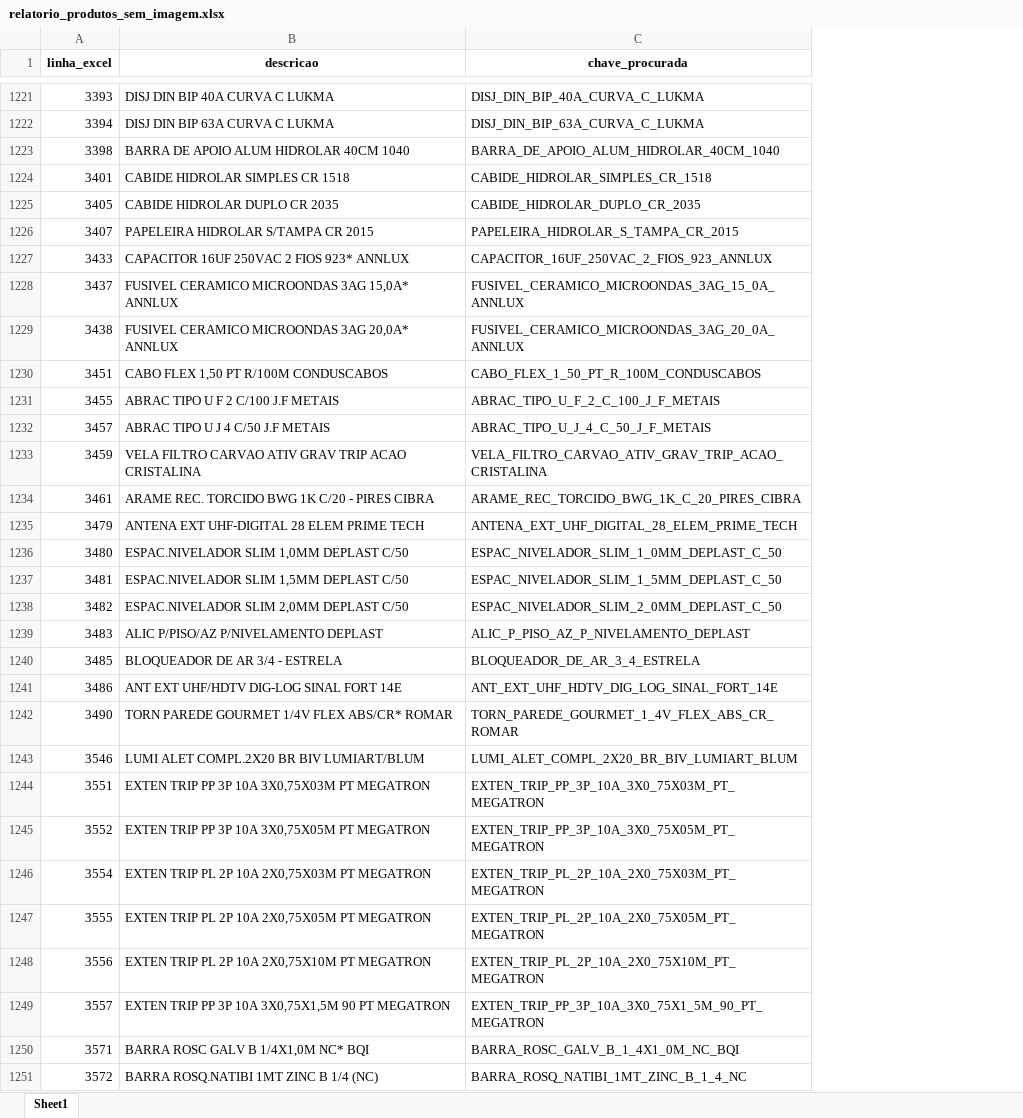
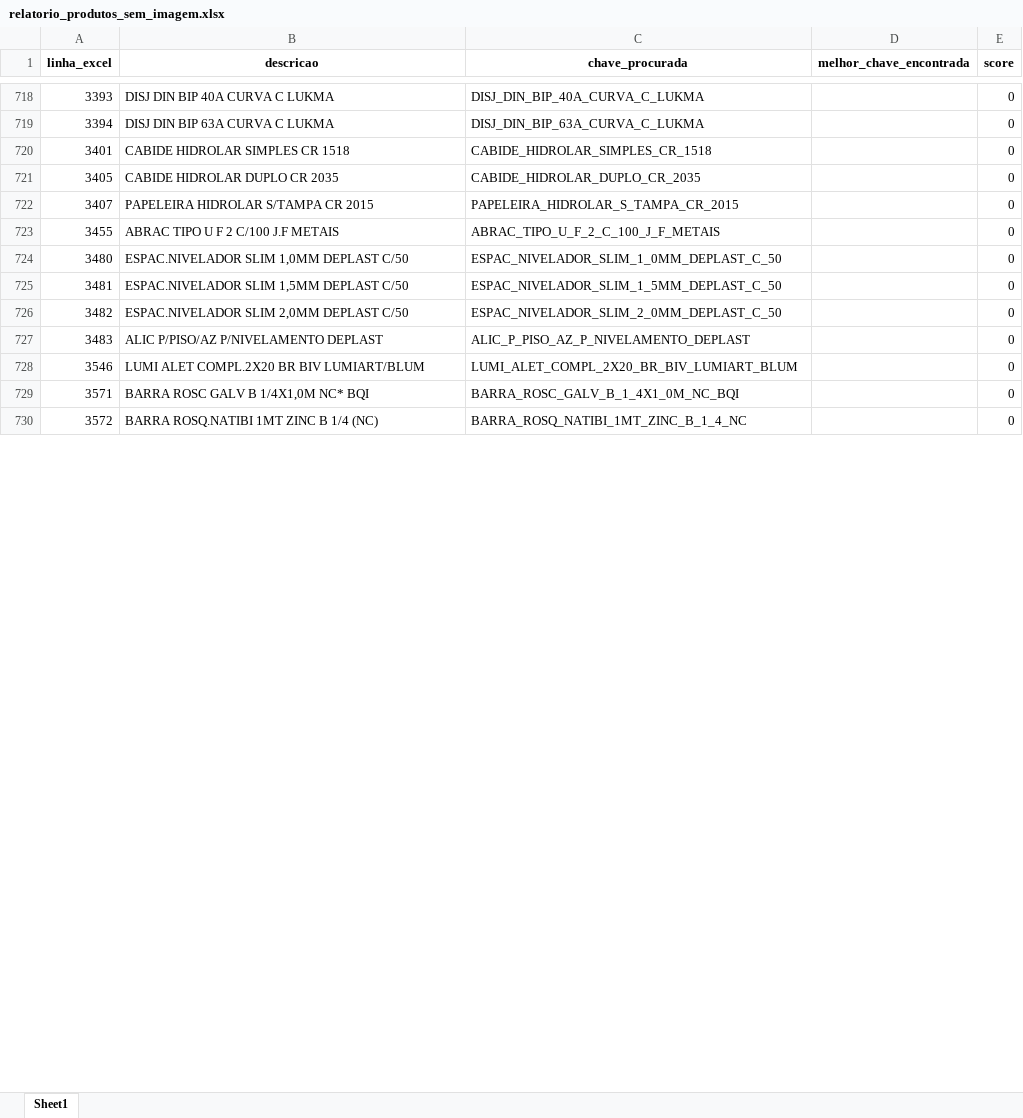
Before and after one commit to Lucas-Fernandes-Silva/auto_shopee, an Excel workbook: relatorio_produtos_sem_imagem.xlsx, sheet Sheet1, drawn as a sheet; only a part is shown, gaps mark what is left out; values as stored, in another font and other column widths than the file's, no borders; removed rows and columns are numbered as before the commit, all else as after; the diff covers the shown part only; the diff names each change by its address in the sheet, - before the commit and + after, or states it on an @@ line.

```diff
--- a/relatorio_produtos_sem_imagem.xlsx (sheet Sheet1)
+++ b/relatorio_produtos_sem_imagem.xlsx (sheet Sheet1)
+column D (melhor_chave_encontrada), empty
+column E (score), rows 718-730: all 0
-row 1223: 3398 | BARRA DE APOIO ALUM HIDROLAR 40CM 1040 | BARRA_DE_APOIO_ALUM_HIDROLAR_40CM_1040
-row 1227: 3433 | CAPACITOR 16UF 250VAC 2 FIOS 923* ANNLUX | CAPACITOR_16UF_250VAC_2_FIOS_923_ANNLUX
-row 1228: 3437 | FUSIVEL CERAMICO MICROONDAS 3AG 15,0A* ANNLUX | FUSIVEL_CERAMICO_MICROONDAS_3AG_15_0A_ANNLUX
-row 1229: 3438 | FUSIVEL CERAMICO MICROONDAS 3AG 20,0A* ANNLUX | FUSIVEL_CERAMICO_MICROONDAS_3AG_20_0A_ANNLUX
-row 1230: 3451 | CABO FLEX 1,50 PT R/100M CONDUSCABOS | CABO_FLEX_1_50_PT_R_100M_CONDUSCABOS
-row 1232: 3457 | ABRAC TIPO U J 4 C/50 J.F METAIS | ABRAC_TIPO_U_J_4_C_50_J_F_METAIS
-row 1233: 3459 | VELA FILTRO CARVAO ATIV GRAV TRIP ACAO CRISTALINA | VELA_FILTRO_CARVAO_ATIV_GRAV_TRIP_ACAO_CRISTALINA
-row 1234: 3461 | ARAME REC. TORCIDO BWG 1K C/20 - PIRES CIBRA | ARAME_REC_TORCIDO_BWG_1K_C_20_PIRES_CIBRA
-row 1235: 3479 | ANTENA EXT UHF-DIGITAL 28 ELEM PRIME TECH | ANTENA_EXT_UHF_DIGITAL_28_ELEM_PRIME_TECH
-row 1240: 3485 | BLOQUEADOR DE AR 3/4 - ESTRELA | BLOQUEADOR_DE_AR_3_4_ESTRELA
-row 1241: 3486 | ANT EXT UHF/HDTV DIG-LOG SINAL FORT 14E | ANT_EXT_UHF_HDTV_DIG_LOG_SINAL_FORT_14E
-row 1242: 3490 | TORN PAREDE GOURMET 1/4V FLEX ABS/CR* ROMAR | TORN_PAREDE_GOURMET_1_4V_FLEX_ABS_CR_ROMAR
-row 1244: 3551 | EXTEN TRIP PP 3P 10A 3X0,75X03M PT MEGATRON | EXTEN_TRIP_PP_3P_10A_3X0_75X03M_PT_MEGATRON
-row 1245: 3552 | EXTEN TRIP PP 3P 10A 3X0,75X05M PT MEGATRON | EXTEN_TRIP_PP_3P_10A_3X0_75X05M_PT_MEGATRON
-row 1246: 3554 | EXTEN TRIP PL 2P 10A 2X0,75X03M PT MEGATRON | EXTEN_TRIP_PL_2P_10A_2X0_75X03M_PT_MEGATRON
-row 1247: 3555 | EXTEN TRIP PL 2P 10A 2X0,75X05M PT MEGATRON | EXTEN_TRIP_PL_2P_10A_2X0_75X05M_PT_MEGATRON
-row 1248: 3556 | EXTEN TRIP PL 2P 10A 2X0,75X10M PT MEGATRON | EXTEN_TRIP_PL_2P_10A_2X0_75X10M_PT_MEGATRON
-row 1249: 3557 | EXTEN TRIP PP 3P 10A 3X0,75X1,5M 90 PT MEGATRON | EXTEN_TRIP_PP_3P_10A_3X0_75X1_5M_90_PT_MEGATRON
```
Also changed, not shown: 624 removed rows elsewhere in this sheet, relatorio_erros_upload.xlsx, relatorio_imagens_invalidas.xlsx, 5 other files.
